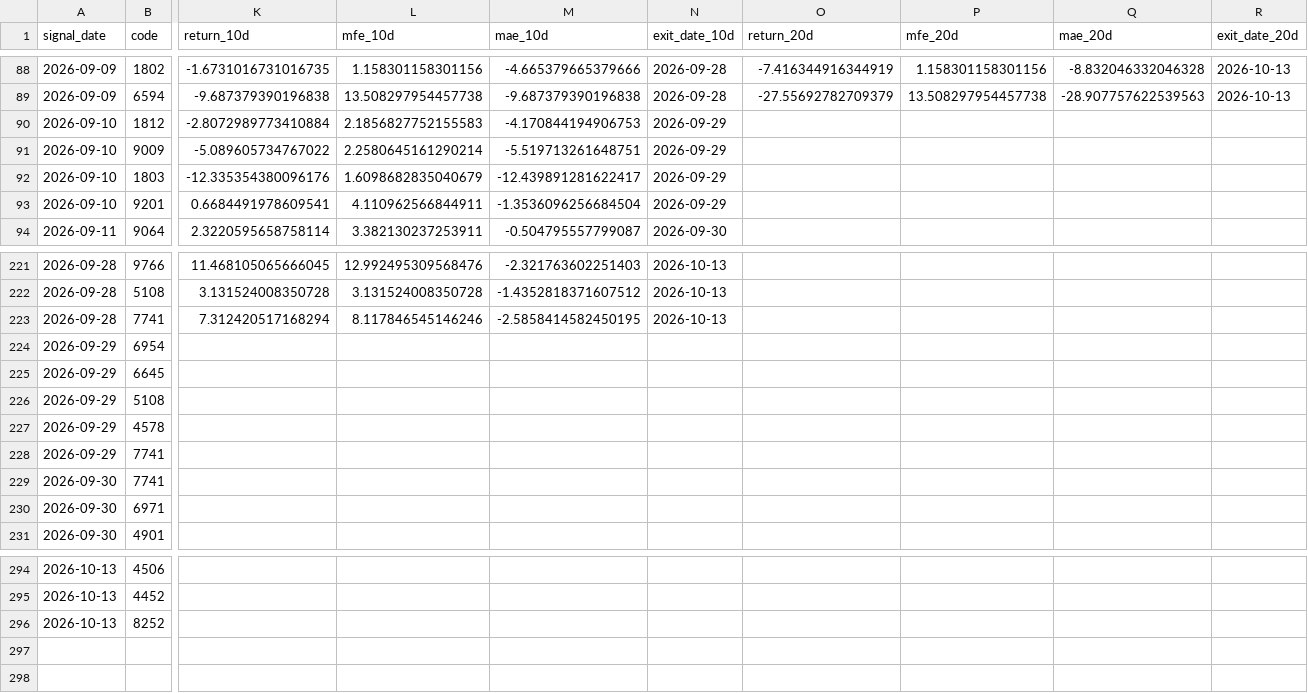
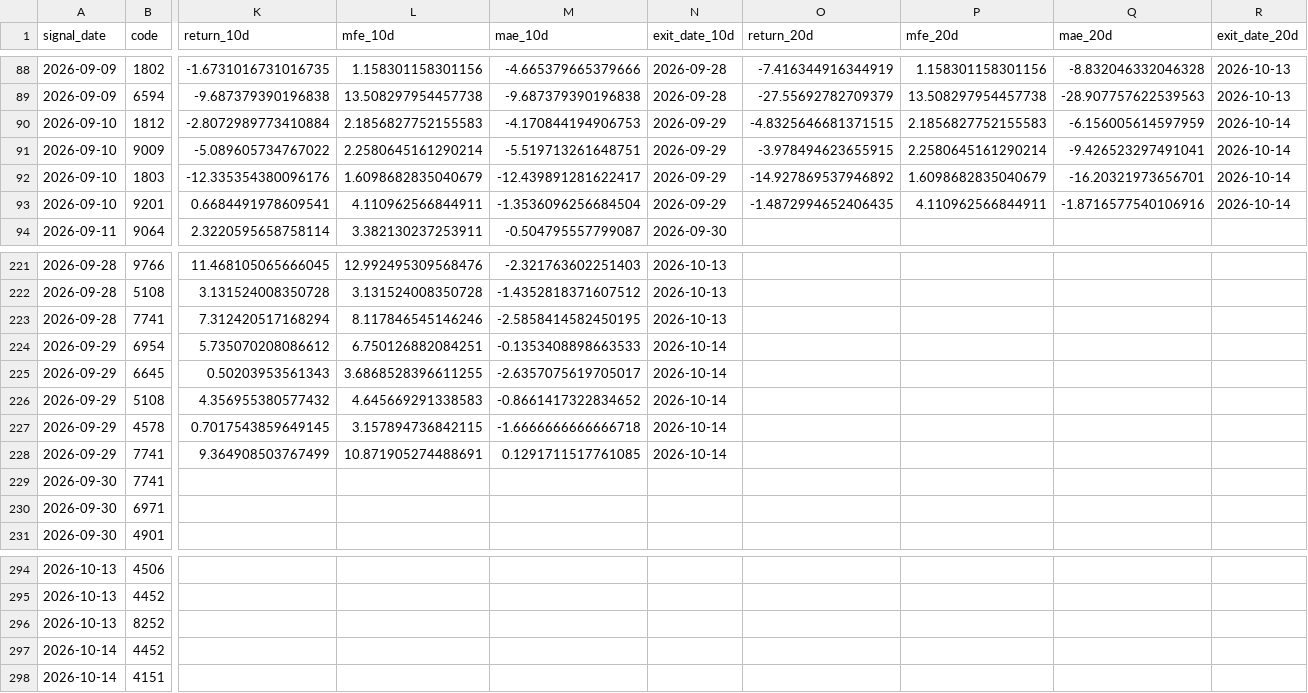
Before and after one commit to izumi7139-ai/nikkei225-line-bot, a CSV file: data_early/early_outcomes.csv, drawn as a sheet; only a part is shown, gaps mark what is left out; rows hold the shown columns only; the diff covers the shown part only; the diff names each change by its address in the sheet, - before the commit and + after, or states it on an @@ line.

```diff
--- a/data_early/early_outcomes.csv
+++ b/data_early/early_outcomes.csv
-O90 (return_20d): (empty)
+O90 (return_20d): -4.8325646681371515
-P90 (mfe_20d): (empty)
+P90 (mfe_20d): 2.1856827752155583
-Q90 (mae_20d): (empty)
+Q90 (mae_20d): -6.156005614597959
-R90:R93 (exit_date_20d): (empty)
+R90:R93 (exit_date_20d): 2026-10-14
-O91 (return_20d): (empty)
+O91 (return_20d): -3.978494623655915
-P91 (mfe_20d): (empty)
+P91 (mfe_20d): 2.2580645161290214
-Q91 (mae_20d): (empty)
+Q91 (mae_20d): -9.426523297491041
-O92 (return_20d): (empty)
+O92 (return_20d): -14.927869537946892
-P92 (mfe_20d): (empty)
+P92 (mfe_20d): 1.6098682835040679
-Q92 (mae_20d): (empty)
+Q92 (mae_20d): -16.20321973656701
-O93 (return_20d): (empty)
+O93 (return_20d): -1.4872994652406435
-P93 (mfe_20d): (empty)
+P93 (mfe_20d): 4.110962566844911
-Q93 (mae_20d): (empty)
+Q93 (mae_20d): -1.8716577540106916
-K224 (return_10d): (empty)
+K224 (return_10d): 5.735070208086612
-L224 (mfe_10d): (empty)
+L224 (mfe_10d): 6.750126882084251
-M224 (mae_10d): (empty)
+M224 (mae_10d): -0.1353408898663533
-N224:N228 (exit_date_10d): (empty)
+N224:N228 (exit_date_10d): 2026-10-14
-K225 (return_10d): (empty)
+K225 (return_10d): 0.50203953561343
-L225 (mfe_10d): (empty)
+L225 (mfe_10d): 3.6868528396611255
-M225 (mae_10d): (empty)
+M225 (mae_10d): -2.6357075619705017
-K226 (return_10d): (empty)
+K226 (return_10d): 4.356955380577432
-L226 (mfe_10d): (empty)
+L226 (mfe_10d): 4.645669291338583
-M226 (mae_10d): (empty)
+M226 (mae_10d): -0.8661417322834652
-K227 (return_10d): (empty)
+K227 (return_10d): 0.7017543859649145
-L227 (mfe_10d): (empty)
+L227 (mfe_10d): 3.157894736842115
-M227 (mae_10d): (empty)
+M227 (mae_10d): -1.6666666666666718
-K228 (return_10d): (empty)
+K228 (return_10d): 9.364908503767499
-L228 (mfe_10d): (empty)
+L228 (mfe_10d): 10.871905274488691
-M228 (mae_10d): (empty)
+M228 (mae_10d): 0.1291711517761085
+row 297: 2026-10-14 | 4452
+row 298: 2026-10-14 | 4151
```
Also changed, not shown: 16 edited cells elsewhere in this file, reports_early/early_latest.csv, 1 other file.
